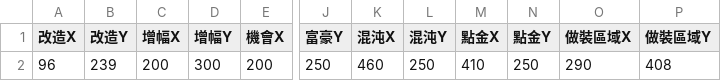
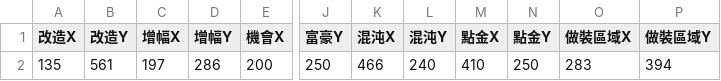
Before and after one commit to sayaotonathi/SayaCrafterPOE, a CSV file: AutoCraft/bin/Debug/position.csv, drawn as a sheet; only a part is shown, gaps mark what is left out; the diff names each change by its address in the sheet, - before the commit and + after, or states it on an @@ line.

```diff
--- a/AutoCraft/bin/Debug/position.csv
+++ b/AutoCraft/bin/Debug/position.csv
-A2 (改造X): 96
+A2 (改造X): 135
-B2 (改造Y): 239
+B2 (改造Y): 561
-C2 (增幅X): 200
+C2 (增幅X): 197
-D2 (增幅Y): 300
+D2 (增幅Y): 286
-K2 (混沌X): 460
+K2 (混沌X): 466
-L2 (混沌Y): 250
+L2 (混沌Y): 240
-O2 (做裝區域X): 290
+O2 (做裝區域X): 283
-P2 (做裝區域Y): 408
+P2 (做裝區域Y): 394
```
Also changed, not shown: AutoCraft/bin/Debug/prefixs.csv, AutoCraft/bin/Debug/suffixs.csv, 14 other files.
